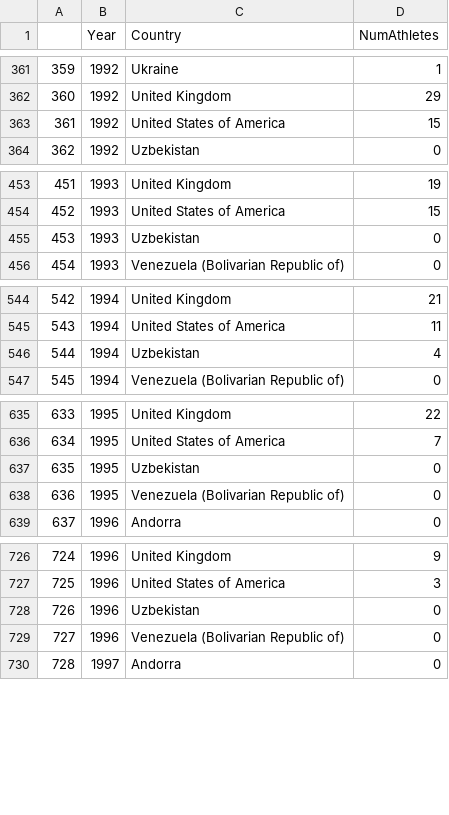
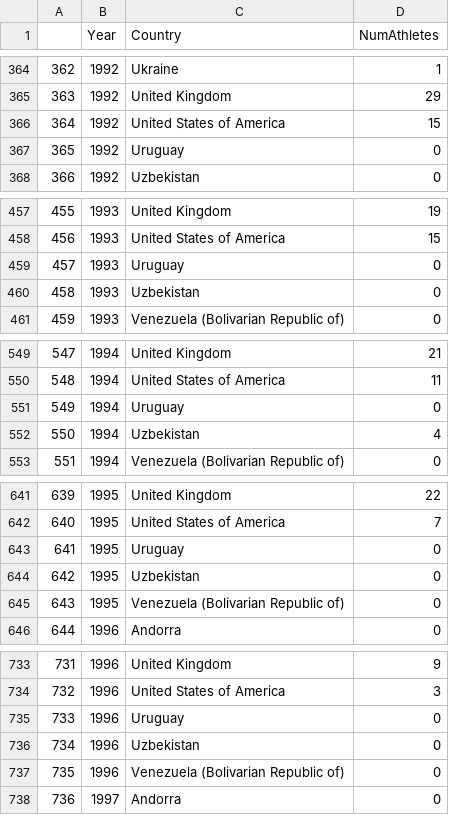
Before and after one commit to paulhighams/ifsc-analysis, a CSV file: WorldCups/report_files/Number_of_athletes_representing_Country_by_Year.csv, drawn as a sheet; only a part is shown, gaps mark what is left out; the diff covers the shown part only; the diff names each change by its address in the sheet, - before the commit and + after, or states it on an @@ line.

```diff
--- a/WorldCups/report_files/Number_of_athletes_representing_Country_by_Year.csv
+++ b/WorldCups/report_files/Number_of_athletes_representing_Country_by_Year.csv
@@ column A renumbered from row 92 down @@
+row 367: 365 | 1992 | Uruguay | 0
+row 459: 457 | 1993 | Uruguay | 0
+row 551: 549 | 1994 | Uruguay | 0
+row 643: 641 | 1995 | Uruguay | 0
+row 735: 733 | 1996 | Uruguay | 0
```
Also changed, not shown: 33 added rows and 10 edited cells elsewhere in this file, WorldCups/report_files/Number_of_Lead_World_Cups_attended_female_Top_20.csv, WorldCups/report_files/Number_of_Lead_World_Cups_attended_male_Top_20.csv, 37 other files.
